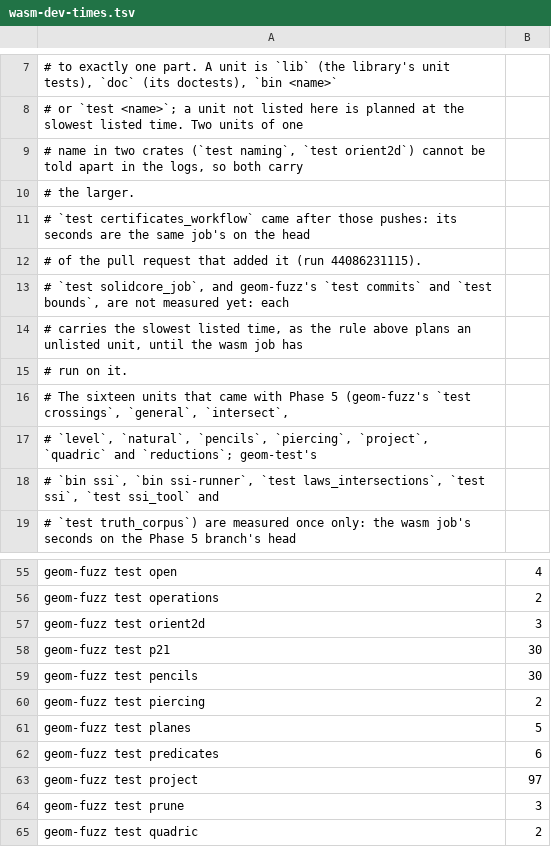
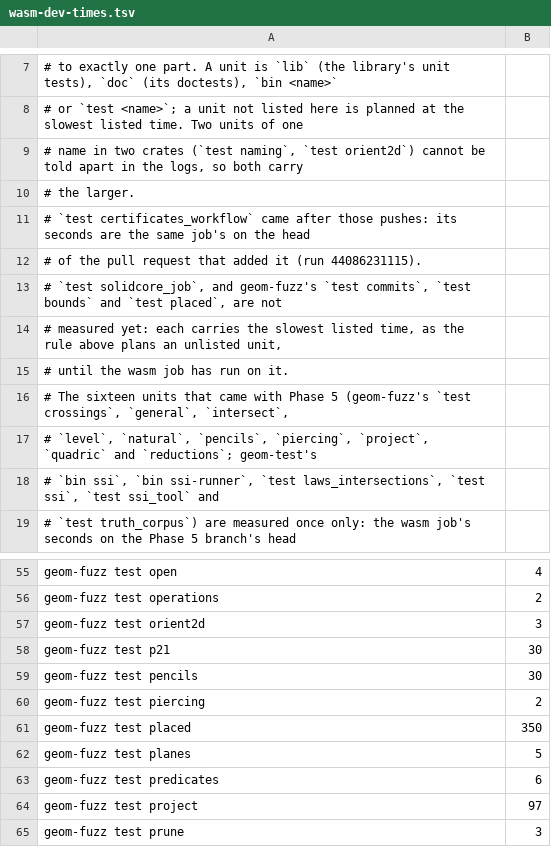
Before and after one commit to spareware-co-op/spareware, a TSV file: projects/engines/geometry/crates/geom-test/src/wasm-dev-times.tsv, drawn as a sheet; only a part is shown, gaps mark what is left out; the shorter side is filled out with more unchanged rows.

```diff
--- a/projects/engines/geometry/crates/geom-test/src/wasm-dev-times.tsv
+++ b/projects/engines/geometry/crates/geom-test/src/wasm-dev-times.tsv
@@ -12,5 +12,5 @@
 # of the pull request that added it (run 44086231115).
-# `test solidcore_job`, and geom-fuzz's `test commits` and `test bounds`, are not measured yet: each
-# carries the slowest listed time, as the rule above plans an unlisted unit, until the wasm job has
-# run on it.
+# `test solidcore_job`, and geom-fuzz's `test commits`, `test bounds` and `test placed`, are not
+# measured yet: each carries the slowest listed time, as the rule above plans an unlisted unit,
+# until the wasm job has run on it.
 # The sixteen units that came with Phase 5 (geom-fuzz's `test crossings`, `general`, `intersect`,
@@ -60,2 +60,3 @@ geom-fuzz test pencils	30
 geom-fuzz test piercing	2
+geom-fuzz test placed	350
 geom-fuzz test planes	5
```
Also changed, not shown: 7 other files.
